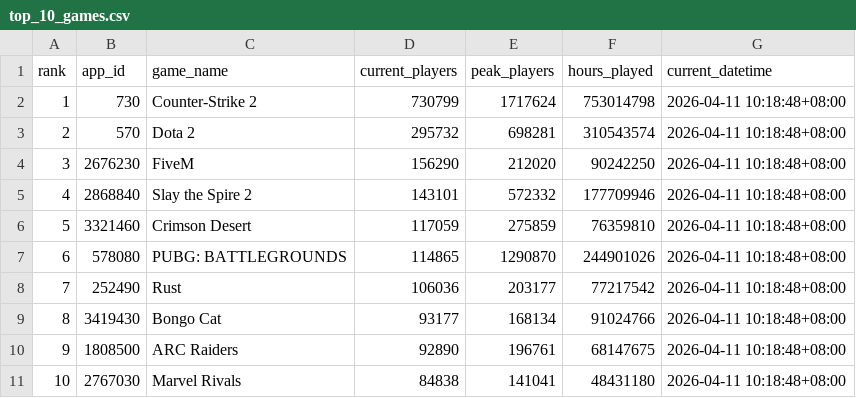
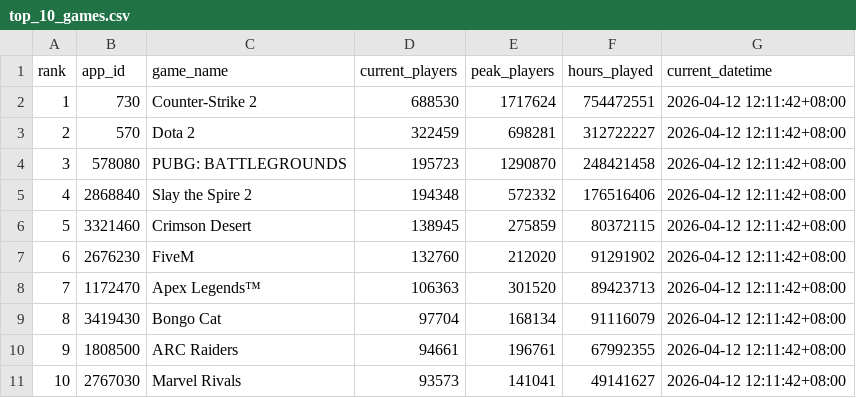
Before and after one commit to christiane-bacani/steam-charts-tracker, a CSV file: data/output/top_10_games.csv, drawn as a sheet.

```diff
--- a/data/output/top_10_games.csv
+++ b/data/output/top_10_games.csv
@@ -1,11 +1,11 @@
 rank,app_id,game_name,current_players,peak_players,hours_played,current_datetime
-1,730,Counter-Strike 2,730799,1717624,753014798,2026-04-11 10:18:48+08:00
-2,570,Dota 2,295732,698281,310543574,2026-04-11 10:18:48+08:00
-3,2676230,FiveM,156290,212020,90242250,2026-04-11 10:18:48+08:00
-4,2868840,Slay the Spire 2,143101,572332,177709946,2026-04-11 10:18:48+08:00
-5,3321460,Crimson Desert,117059,275859,76359810,2026-04-11 10:18:48+08:00
-6,578080,PUBG: BATTLEGROUNDS,114865,1290870,244901026,2026-04-11 10:18:48+08:00
-7,252490,Rust,106036,203177,77217542,2026-04-11 10:18:48+08:00
-8,3419430,Bongo Cat,93177,168134,91024766,2026-04-11 10:18:48+08:00
-9,1808500,ARC Raiders,92890,196761,68147675,2026-04-11 10:18:48+08:00
-10,2767030,Marvel Rivals,84838,141041,48431180,2026-04-11 10:18:48+08:00
+1,730,Counter-Strike 2,688530,1717624,754472551,2026-04-12 12:11:42+08:00
+2,570,Dota 2,322459,698281,312722227,2026-04-12 12:11:42+08:00
+3,578080,PUBG: BATTLEGROUNDS,195723,1290870,248421458,2026-04-12 12:11:42+08:00
+4,2868840,Slay the Spire 2,194348,572332,176516406,2026-04-12 12:11:42+08:00
+5,3321460,Crimson Desert,138945,275859,80372115,2026-04-12 12:11:42+08:00
+6,2676230,FiveM,132760,212020,91291902,2026-04-12 12:11:42+08:00
+7,1172470,Apex Legends™,106363,301520,89423713,2026-04-12 12:11:42+08:00
+8,3419430,Bongo Cat,97704,168134,91116079,2026-04-12 12:11:42+08:00
+9,1808500,ARC Raiders,94661,196761,67992355,2026-04-12 12:11:42+08:00
+10,2767030,Marvel Rivals,93573,141041,49141627,2026-04-12 12:11:42+08:00
```
Also changed, not shown: data/output/top_10_games_historical_stats.csv, data/output/top_10_games_stats_overview.csv, 3 other files.
